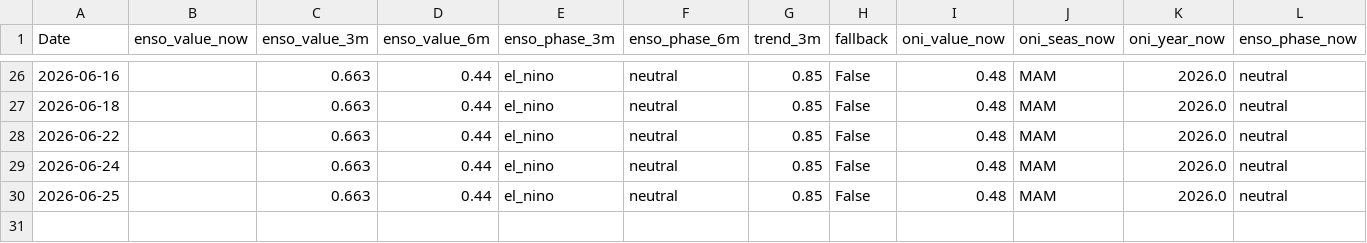
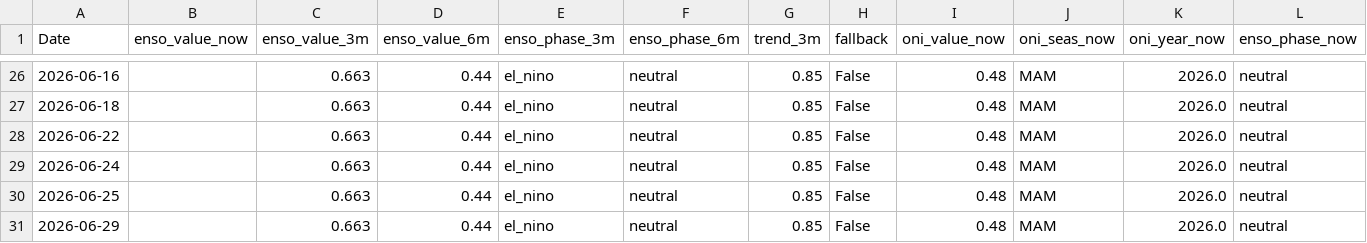
Before and after one commit to Nicotina712/agrocast, a CSV file: data/climate_forecast.csv, drawn as a sheet; only a part is shown, gaps mark what is left out; rows hold the shown columns only; the diff names each change by its address in the sheet, - before the commit and + after, or states it on an @@ line.

Commit message:
data: refresh pipeline artifacts (2026-06-29 16:53 UTC)

```diff
--- a/data/climate_forecast.csv
+++ b/data/climate_forecast.csv
+row 31: 2026-06-29 |  | 0.663 | 0.44 | el_nino | neutral | 0.85 | False | 0.48 | MAM | 2026.0 | neutral
```
Also changed, not shown: artifacts/event_memory.csv, data/cme_history.csv, 56 other files.
